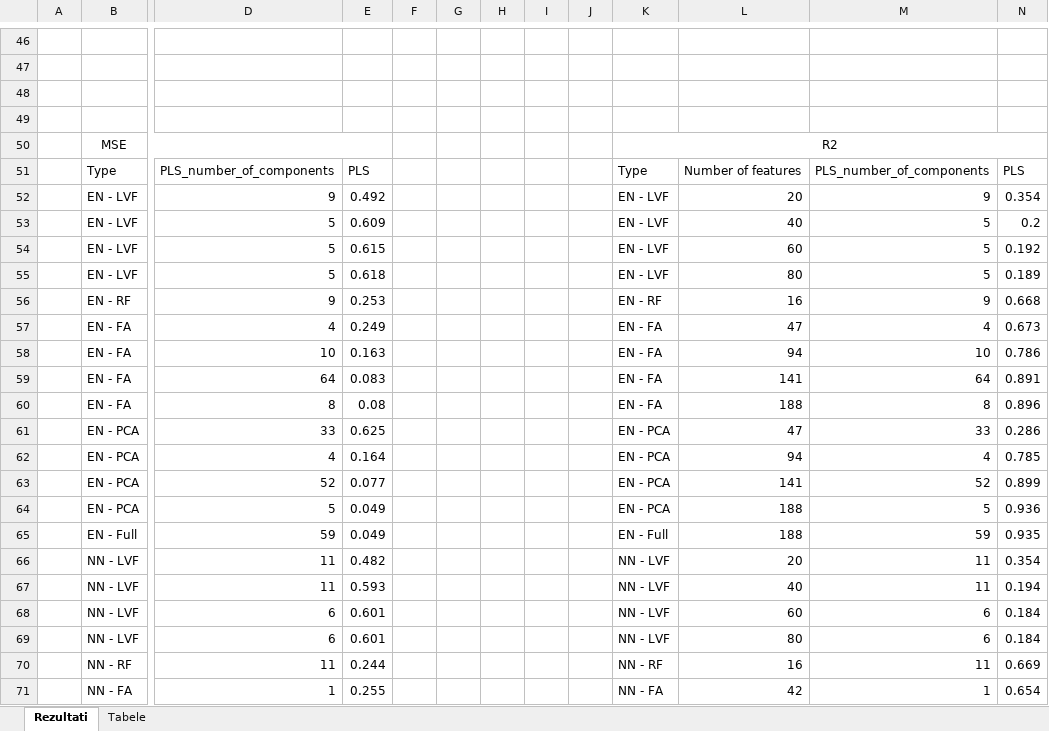
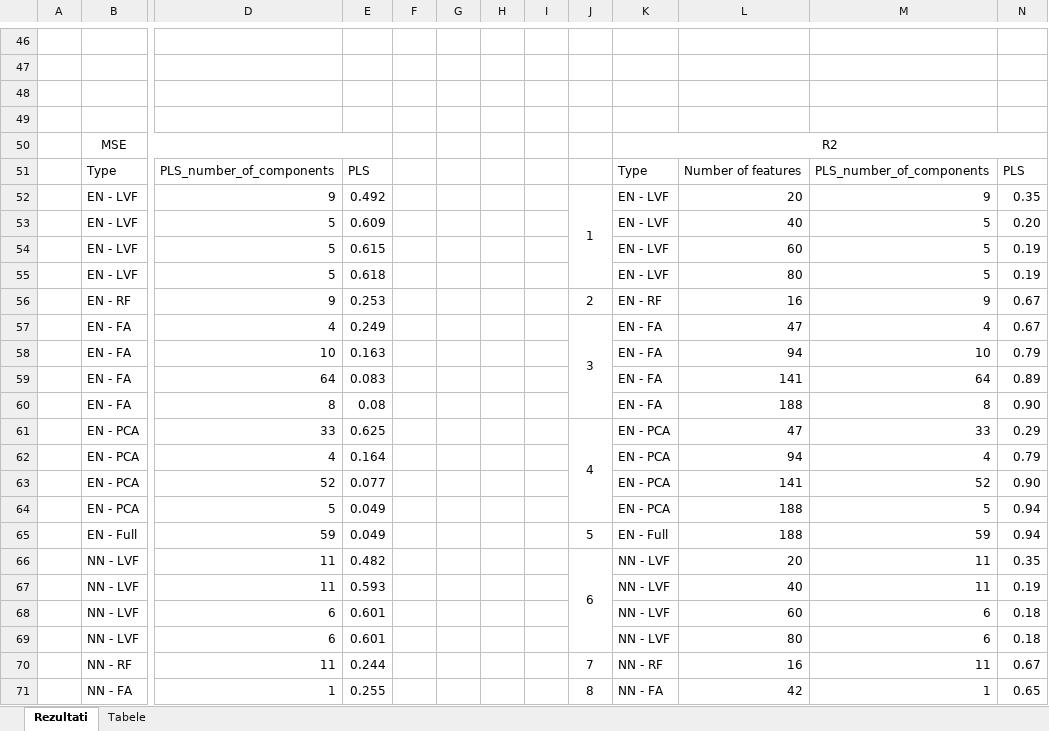
Before and after one commit to CodeEatSleepRepeat/Data-Mining, an Excel workbook: analizaRezultata/Analiza rezultata.xlsx, sheet Rezultati, drawn as a sheet; only a part is shown, gaps mark what is left out; values as stored, in another font and other column widths than the file's, no borders; charts and pictures and conditional formats not drawn; the diff covers the shown part only; the diff names each change by its address in the sheet, - before the commit and + after, or states it on an @@ line.

```diff
--- a/analizaRezultata/Analiza rezultata.xlsx (sheet Rezultati)
+++ b/analizaRezultata/Analiza rezultata.xlsx (sheet Rezultati)
-J52: (empty)
+J52: 1
+J52:J55 merged
-N52: 0.354
+N52: 0.35
-N53: 0.2
+N53: 0.20
-N54: 0.192
+N54: 0.19
-N55: 0.189
+N55: 0.19
-J56: (empty)
+J56: 2
-N56: 0.668
+N56: 0.67
-J57: (empty)
+J57: 3
+J57:J60 merged
-N57: 0.673
+N57: 0.67
-N58: 0.786
+N58: 0.79
-N59: 0.891
+N59: 0.89
-N60: 0.896
+N60: 0.90
-J61: (empty)
+J61: 4
+J61:J64 merged
-N61: 0.286
+N61: 0.29
-N62: 0.785
+N62: 0.79
-N63: 0.899
+N63: 0.90
-N64: 0.936
+N64: 0.94
-J65: (empty)
+J65: 5
-N65: 0.935
+N65: 0.94
-J66: (empty)
+J66: 6
+J66:J69 merged
-N66: 0.354
+N66: 0.35
-N67: 0.194
+N67: 0.19
-N68:N69: 0.184
+N68:N69: 0.18
-J70: (empty)
+J70: 7
-N70: 0.669
+N70: 0.67
-J71: (empty)
+J71: 8
+J71:J74 merged
-N71: 0.654
+N71: 0.65
```
Also changed, not shown: 9 added rows, 8 removed rows, 31 edited cells, cell formats and merged cells elsewhere in this sheet, sheet Tabele, charts or pictures, 12 other files.
